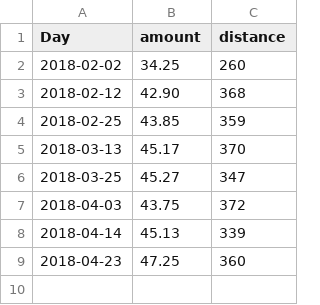
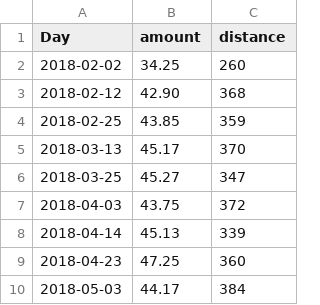
Before and after one commit to hkrkizum/Car_care, a CSV file: gas.csv, drawn as a sheet; the diff names each change by its address in the sheet, - before the commit and + after, or states it on an @@ line.

Commit message:
Update gas.csv

```diff
--- a/gas.csv
+++ b/gas.csv
+row 10: 2018-05-03 | 44.17 | 384
```
